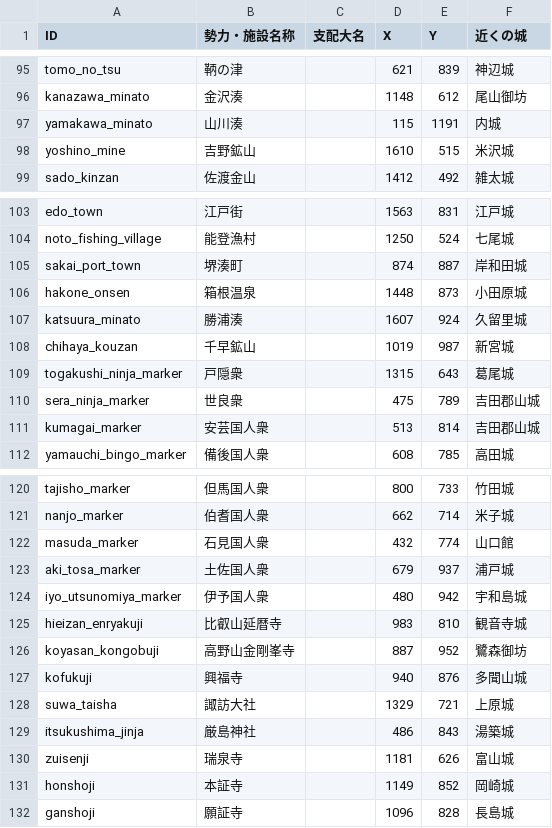
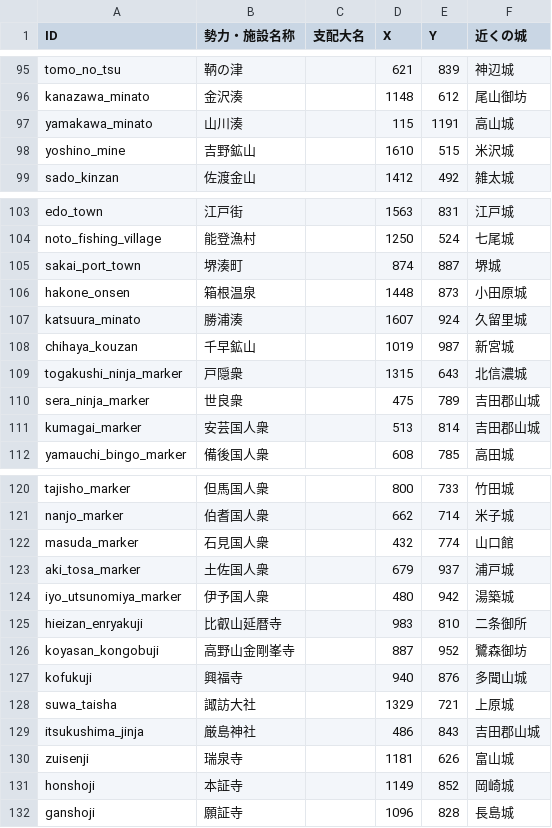
Before and after one commit to hifukasawa77-lgtm/main, a CSV file: force_list.csv, drawn as a sheet; only a part is shown, gaps mark what is left out; the diff covers the shown part only.

```diff
--- a/force_list.csv
+++ b/force_list.csv
@@ -96,3 +96,3 @@ tomo_no_tsu,鞆の津,,621,839,神辺城
 kanazawa_minato,金沢湊,,1148,612,尾山御坊
-yamakawa_minato,山川湊,,115,1191,内城
+yamakawa_minato,山川湊,,115,1191,高山城
 yoshino_mine,吉野鉱山,,1610,515,米沢城
@@ -104,3 +104,3 @@ edo_town,江戸街,,1563,831,江戸城
 noto_fishing_village,能登漁村,,1250,524,七尾城
-sakai_port_town,堺湊町,,874,887,岸和田城
+sakai_port_town,堺湊町,,874,887,堺城
 hakone_onsen,箱根温泉,,1448,873,小田原城
@@ -108,3 +108,3 @@ katsuura_minato,勝浦湊,,1607,924,久留里城
 chihaya_kouzan,千早鉱山,,1019,987,新宮城
-togakushi_ninja_marker,戸隠衆,,1315,643,葛尾城
+togakushi_ninja_marker,戸隠衆,,1315,643,北信濃城
 sera_ninja_marker,世良衆,,475,789,吉田郡山城
@@ -123,4 +123,4 @@ masuda_marker,石見国人衆,,432,774,山口館
 aki_tosa_marker,土佐国人衆,,679,937,浦戸城
-iyo_utsunomiya_marker,伊予国人衆,,480,942,宇和島城
-hieizan_enryakuji,比叡山延暦寺,,983,810,観音寺城
+iyo_utsunomiya_marker,伊予国人衆,,480,942,湯築城
+hieizan_enryakuji,比叡山延暦寺,,983,810,二条御所
 koyasan_kongobuji,高野山金剛峯寺,,887,952,鷺森御坊
@@ -128,3 +128,3 @@ kofukuji,興福寺,,940,876,多聞山城
 suwa_taisha,諏訪大社,,1329,721,上原城
-itsukushima_jinja,厳島神社,,486,843,湯築城
+itsukushima_jinja,厳島神社,,486,843,吉田郡山城
 zuisenji,瑞泉寺,,1181,626,富山城
```
Also changed, not shown: 9 edited cells elsewhere in this file, siro_ichi.csv, 6 other files.
